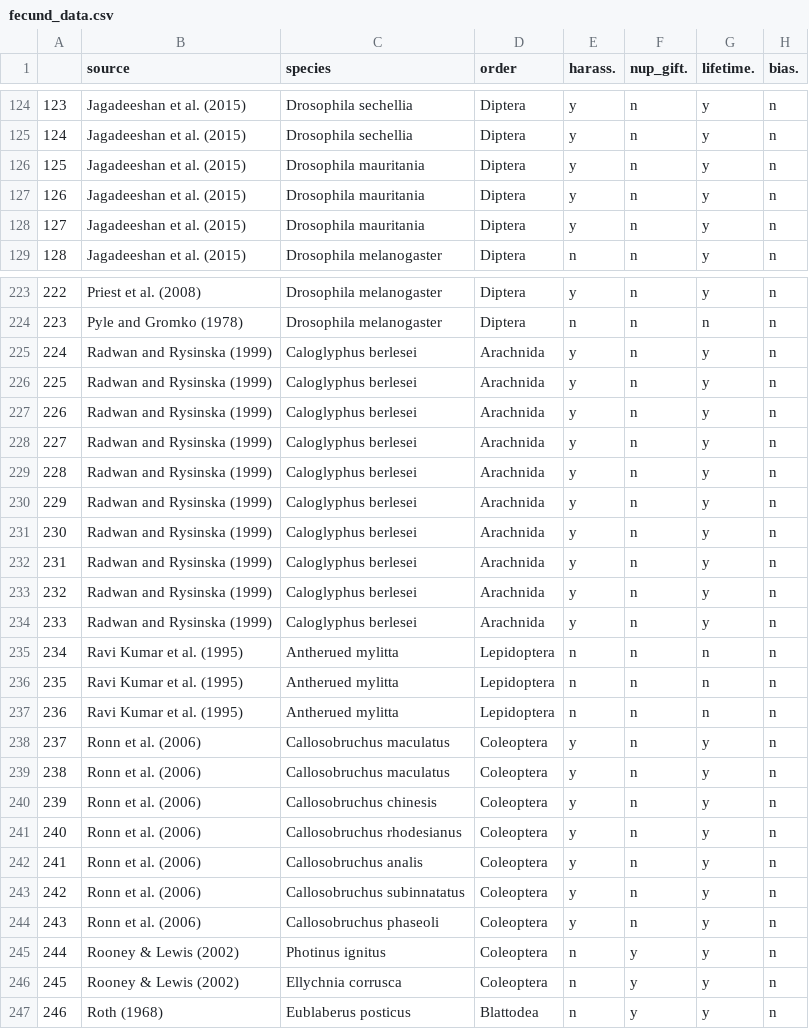
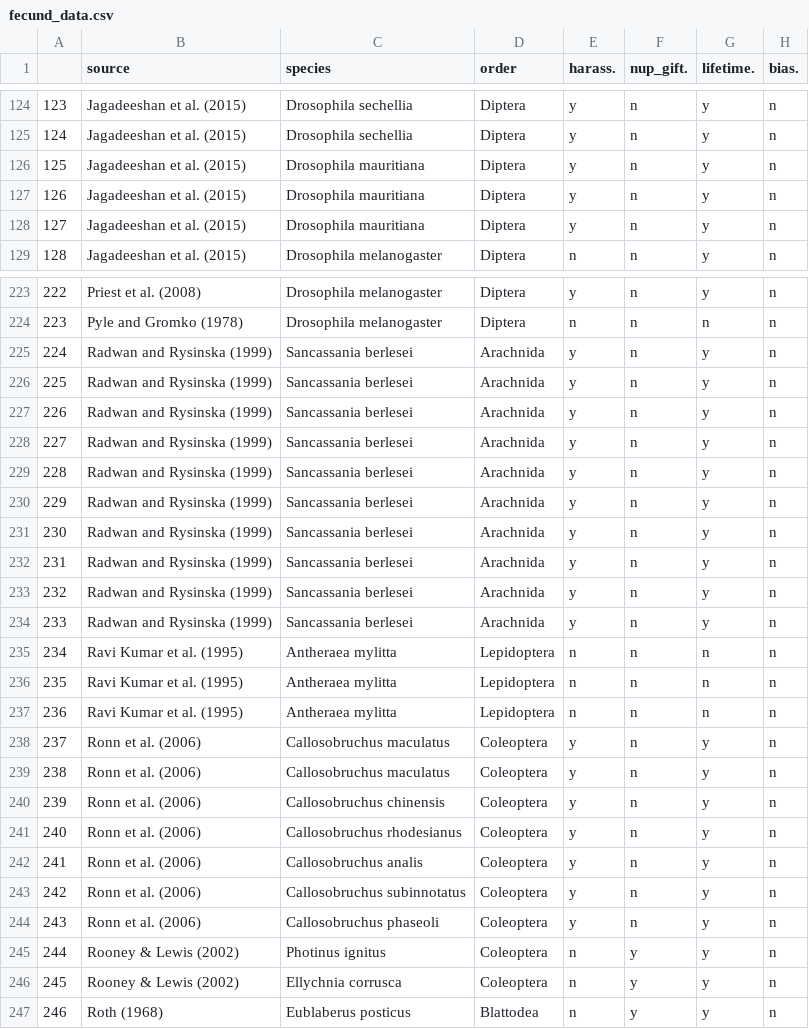
Before and after one commit to janyan33/polyandry_meta_analysis, a CSV file: data/fecund_data.csv, drawn as a sheet; only a part is shown, gaps mark what is left out; the diff covers the shown part only; the diff names each change by its address in the sheet, - before the commit and + after, or states it on an @@ line.

```diff
--- a/data/fecund_data.csv
+++ b/data/fecund_data.csv
-C126:C128 (species): Drosophila mauritania
+C126:C128 (species): Drosophila mauritiana
-C225:C234 (species): Caloglyphus berlesei
+C225:C234 (species): Sancassania berlesei
-C235:C237 (species): Antherued mylitta
+C235:C237 (species): Antheraea mylitta
-C240 (species): Callosobruchus chinesis
+C240 (species): Callosobruchus chinensis
-C243 (species): Callosobruchus subinnatatus
+C243 (species): Callosobruchus subinnotatus
```
Also changed, not shown: 11 edited cells elsewhere in this file, data/long_data.csv, data/polyandry_meta_full_dataset.csv, 3 other files.
